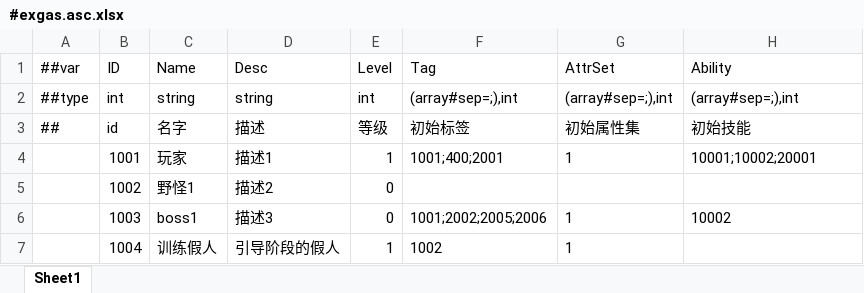
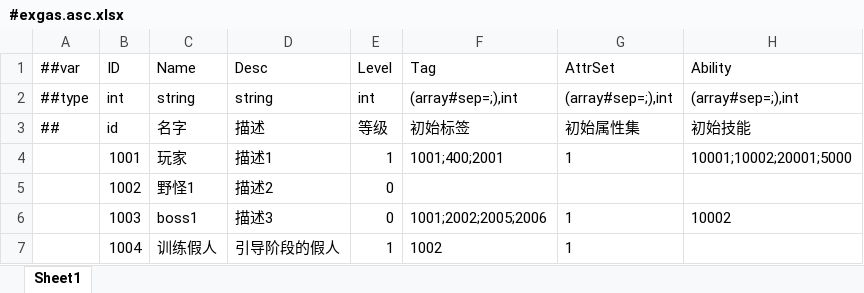
Before and after one commit to No78Vino/gameplay-ability-system-for-unity, an Excel workbook: EX_GAS_Config/ProjectConfigTable/exgas_config/Datas/#exgas.asc.xlsx, sheet Sheet1, drawn as a sheet; values as stored, in another font and other column widths than the file's, no borders; the diff names each change by its address in the sheet, - before the commit and + after, or states it on an @@ line.

```diff
--- a/EX_GAS_Config/ProjectConfigTable/exgas_config/Datas/#exgas.asc.xlsx (sheet Sheet1)
+++ b/EX_GAS_Config/ProjectConfigTable/exgas_config/Datas/#exgas.asc.xlsx (sheet Sheet1)
-H4 (Ability): 10001;10002;20001
+H4 (Ability): 10001;10002;20001;5000
```
Also changed, not shown: 9 other files.
